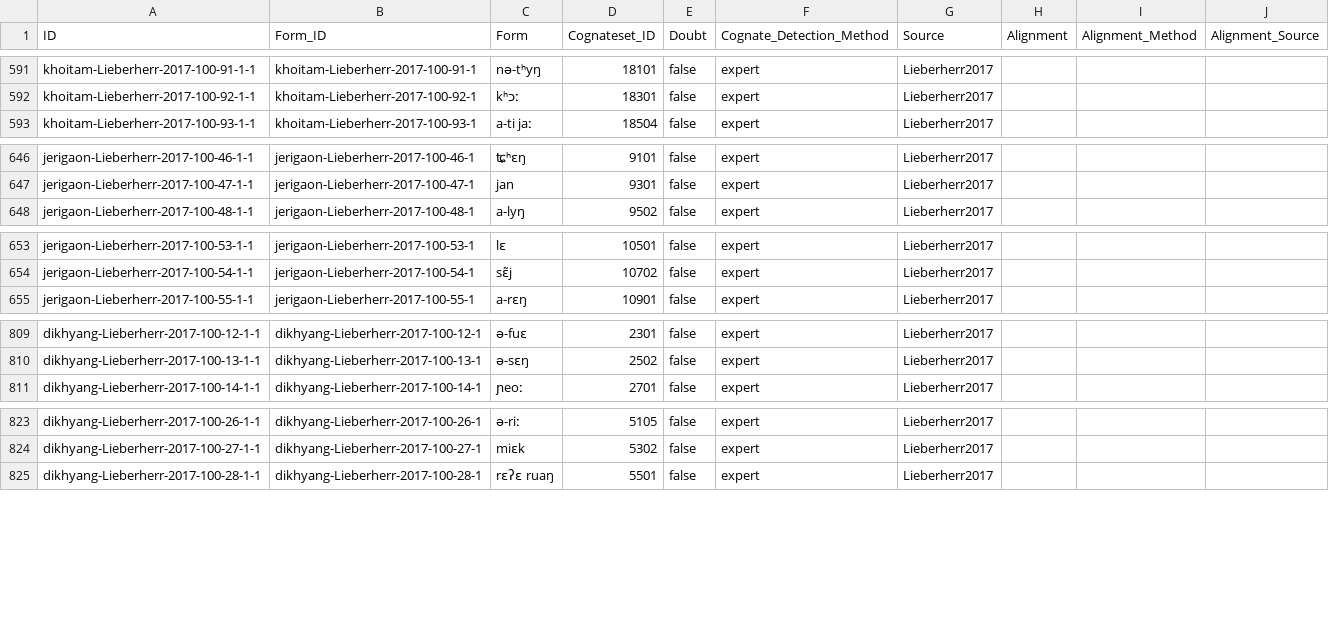
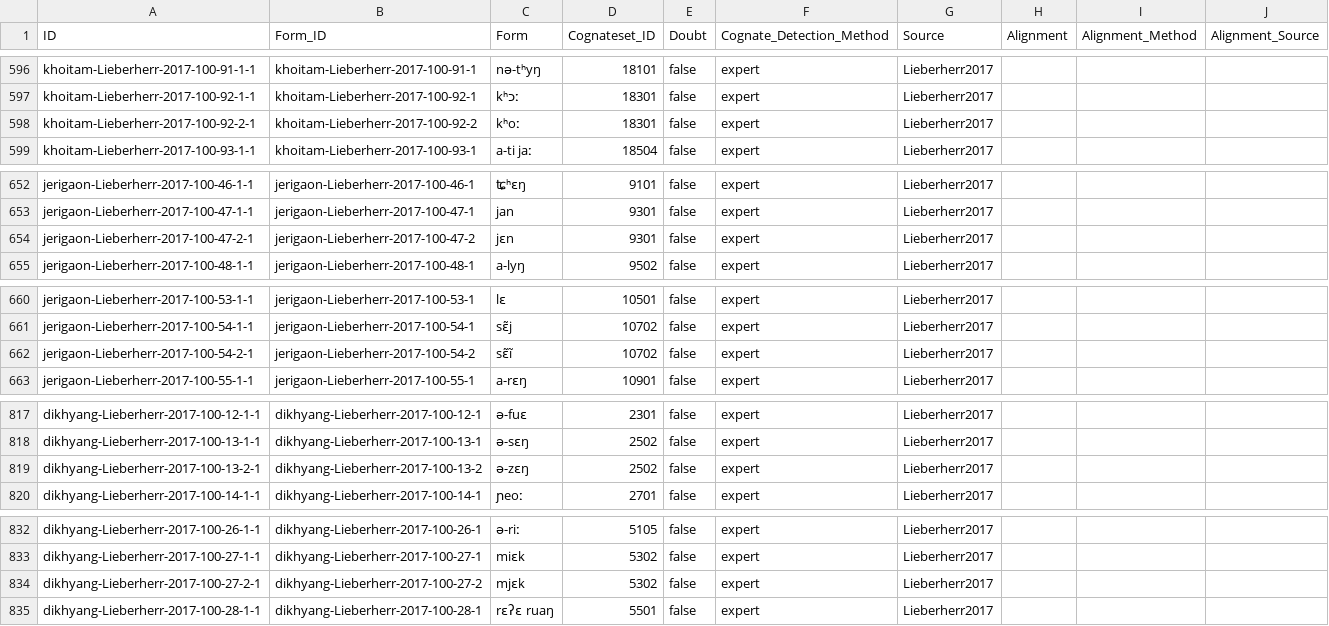
Before and after one commit to lexibank/lieberherrkhobwa, a CSV file: cldf/cognates.csv, drawn as a sheet; only a part is shown, gaps mark what is left out; the diff covers the shown part only; the diff names each change by its address in the sheet, - before the commit and + after, or states it on an @@ line.

```diff
--- a/cldf/cognates.csv
+++ b/cldf/cognates.csv
+row 598: khoitam-Lieberherr-2017-100-92-2-1 | khoitam-Lieberherr-2017-100-92-2 | kʰoː | 18301 | false | expert | Lieberherr2017
+row 654: jerigaon-Lieberherr-2017-100-47-2-1 | jerigaon-Lieberherr-2017-100-47-2 | jɛn | 9301 | false | expert | Lieberherr2017
+row 662: jerigaon-Lieberherr-2017-100-54-2-1 | jerigaon-Lieberherr-2017-100-54-2 | sɛ̃ĩ | 10702 | false | expert | Lieberherr2017
+row 819: dikhyang-Lieberherr-2017-100-13-2-1 | dikhyang-Lieberherr-2017-100-13-2 | ə-zɛŋ | 2502 | false | expert | Lieberherr2017
+row 834: dikhyang-Lieberherr-2017-100-27-2-1 | dikhyang-Lieberherr-2017-100-27-2 | mjɛk | 5302 | false | expert | Lieberherr2017
```
Also changed, not shown: 9 added rows elsewhere in this file, cldf/forms.csv, 4 other files.
